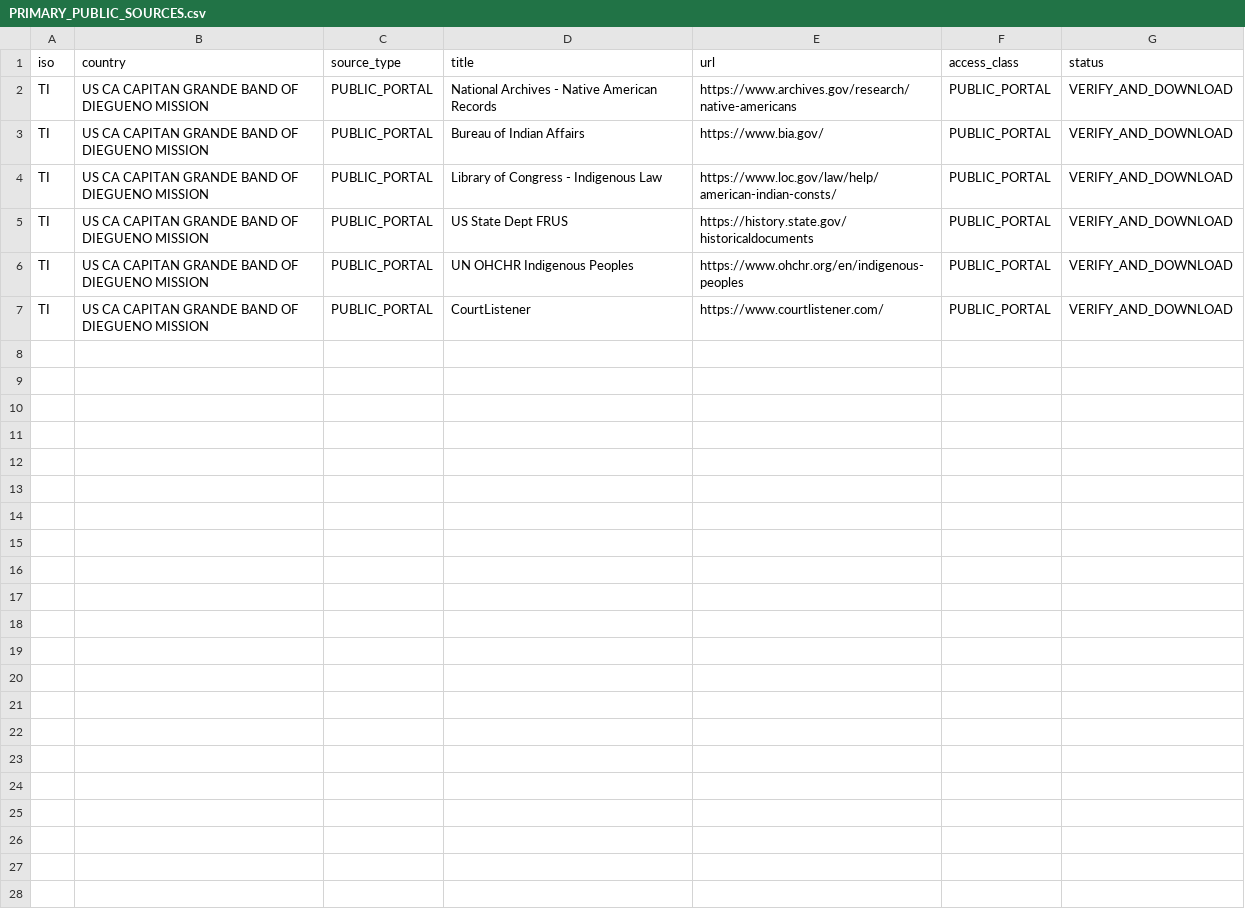
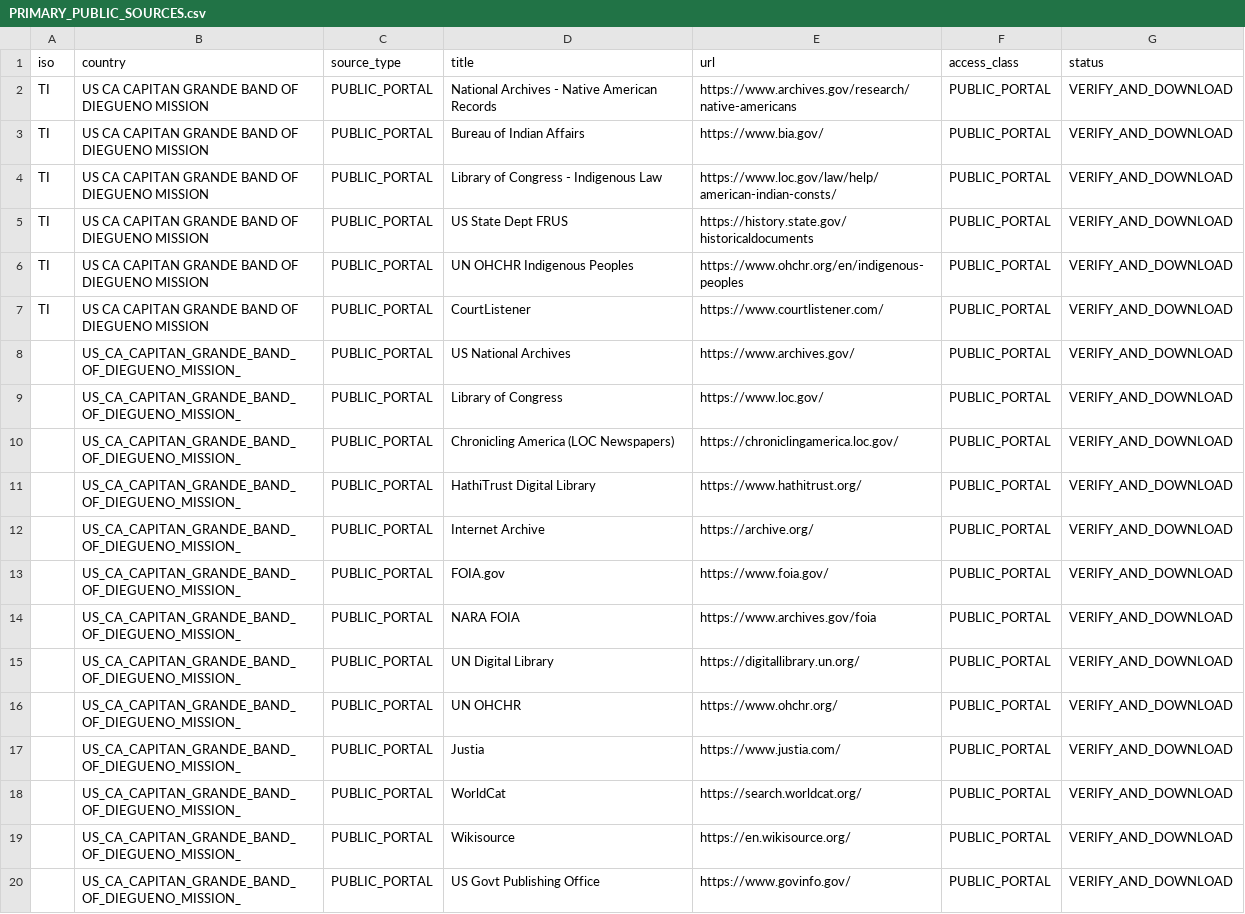
Before and after one commit to GlobalRestitutionAlliance/turtle-island-us-ca-capitan-grande-band-of-diegueno-mission--master-litigation, a CSV file: 03_Evidentiary_Exhibits/PRIMARY_PUBLIC_SOURCES.csv, drawn as a sheet; the diff names each change by its address in the sheet, - before the commit and + after, or states it on an @@ line.

Commit message:
Expand primary public source registries (Batch 2)

```diff
--- a/03_Evidentiary_Exhibits/PRIMARY_PUBLIC_SOURCES.csv
+++ b/03_Evidentiary_Exhibits/PRIMARY_PUBLIC_SOURCES.csv
+row 8:  | US_CA_CAPITAN_GRANDE_BAND_OF_DIEGUENO_MISSION_ | PUBLIC_PORTAL | US National Archives | https://www.archives.gov/ | PUBLIC_PORTAL | VERIFY_AND_DOWNLOAD
+row 9:  | US_CA_CAPITAN_GRANDE_BAND_OF_DIEGUENO_MISSION_ | PUBLIC_PORTAL | Library of Congress | https://www.loc.gov/ | PUBLIC_PORTAL | VERIFY_AND_DOWNLOAD
+row 10:  | US_CA_CAPITAN_GRANDE_BAND_OF_DIEGUENO_MISSION_ | PUBLIC_PORTAL | Chronicling America (LOC Newspapers) | https://chroniclingamerica.loc.gov/ | PUBLIC_PORTAL | VERIFY_AND_DOWNLOAD
+row 11:  | US_CA_CAPITAN_GRANDE_BAND_OF_DIEGUENO_MISSION_ | PUBLIC_PORTAL | HathiTrust Digital Library | https://www.hathitrust.org/ | PUBLIC_PORTAL | VERIFY_AND_DOWNLOAD
+row 12:  | US_CA_CAPITAN_GRANDE_BAND_OF_DIEGUENO_MISSION_ | PUBLIC_PORTAL | Internet Archive | https://archive.org/ | PUBLIC_PORTAL | VERIFY_AND_DOWNLOAD
+row 13:  | US_CA_CAPITAN_GRANDE_BAND_OF_DIEGUENO_MISSION_ | PUBLIC_PORTAL | FOIA.gov | https://www.foia.gov/ | PUBLIC_PORTAL | VERIFY_AND_DOWNLOAD
+row 14:  | US_CA_CAPITAN_GRANDE_BAND_OF_DIEGUENO_MISSION_ | PUBLIC_PORTAL | NARA FOIA | https://www.archives.gov/foia | PUBLIC_PORTAL | VERIFY_AND_DOWNLOAD
+row 15:  | US_CA_CAPITAN_GRANDE_BAND_OF_DIEGUENO_MISSION_ | PUBLIC_PORTAL | UN Digital Library | https://digitallibrary.un.org/ | PUBLIC_PORTAL | VERIFY_AND_DOWNLOAD
+row 16:  | US_CA_CAPITAN_GRANDE_BAND_OF_DIEGUENO_MISSION_ | PUBLIC_PORTAL | UN OHCHR | https://www.ohchr.org/ | PUBLIC_PORTAL | VERIFY_AND_DOWNLOAD
+row 17:  | US_CA_CAPITAN_GRANDE_BAND_OF_DIEGUENO_MISSION_ | PUBLIC_PORTAL | Justia | https://www.justia.com/ | PUBLIC_PORTAL | VERIFY_AND_DOWNLOAD
+row 18:  | US_CA_CAPITAN_GRANDE_BAND_OF_DIEGUENO_MISSION_ | PUBLIC_PORTAL | WorldCat | https://search.worldcat.org/ | PUBLIC_PORTAL | VERIFY_AND_DOWNLOAD
+row 19:  | US_CA_CAPITAN_GRANDE_BAND_OF_DIEGUENO_MISSION_ | PUBLIC_PORTAL | Wikisource | https://en.wikisource.org/ | PUBLIC_PORTAL | VERIFY_AND_DOWNLOAD
+row 20:  | US_CA_CAPITAN_GRANDE_BAND_OF_DIEGUENO_MISSION_ | PUBLIC_PORTAL | US Govt Publishing Office | https://www.govinfo.gov/ | PUBLIC_PORTAL | VERIFY_AND_DOWNLOAD
```
Also changed, not shown: 2 other files.
